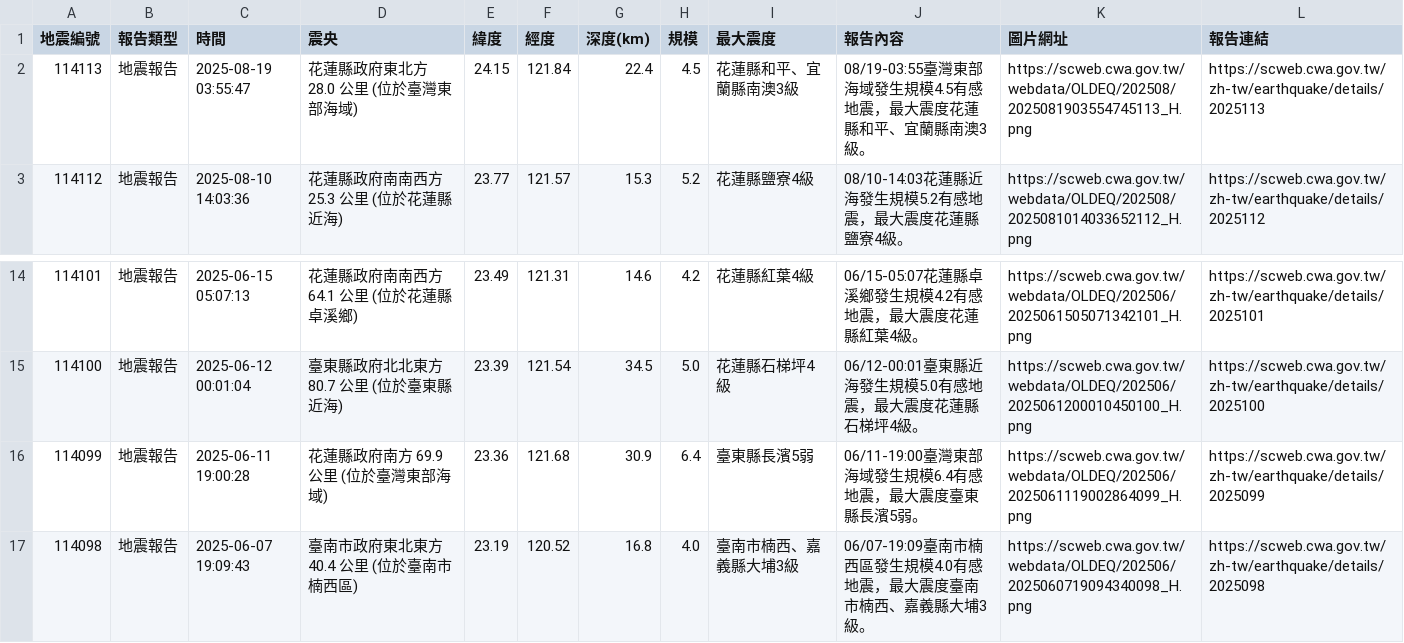
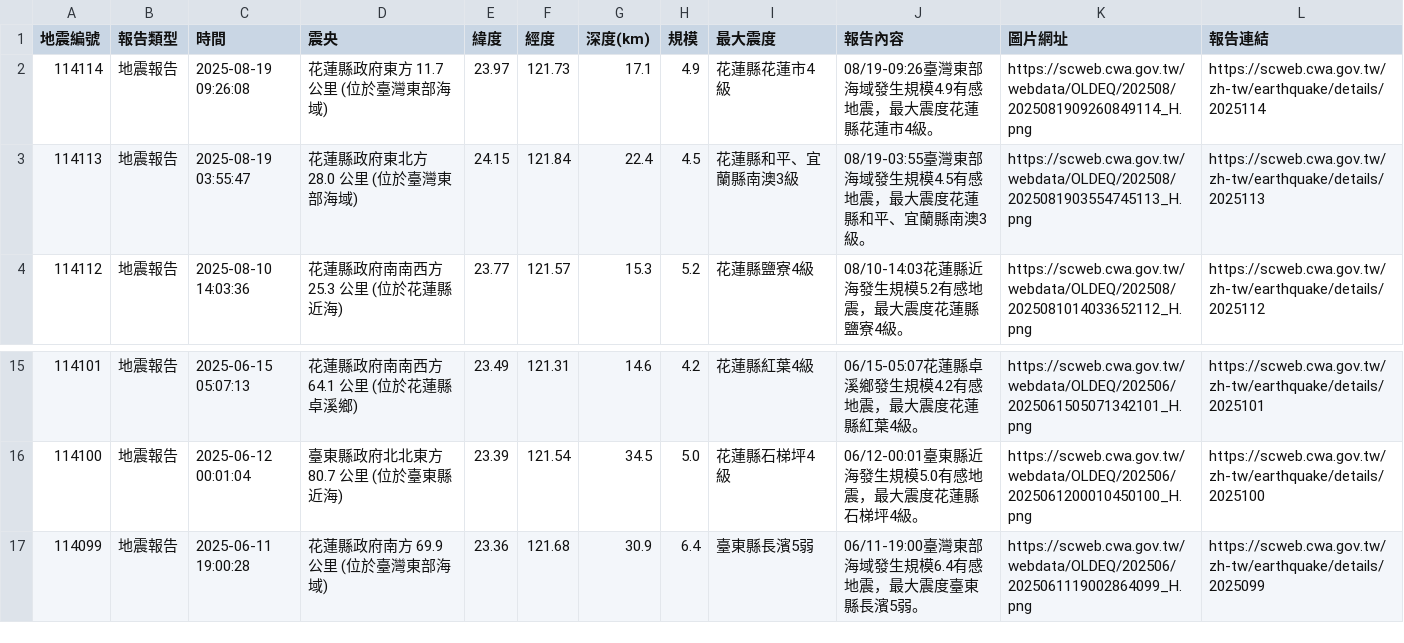
Before and after one commit to 1101248/1101248-cs381midterm, a CSV file: api.csv, drawn as a sheet; only a part is shown, gaps mark what is left out.

```diff
--- a/api.csv
+++ b/api.csv
@@ -1,2 +1,3 @@
 地震編號,報告類型,時間,震央,緯度,經度,深度(km),規模,最大震度,報告內容,圖片網址,報告連結
+114114,地震報告,2025-08-19 09:26:08,花蓮縣政府東方  11.7  公里 (位於臺灣東部海域),23.97,121.73,17.1,4.9,花蓮縣花蓮市4級,08/19-09:26臺灣東部海域發生規模4.9有感地震，最大震度花蓮縣花蓮市4級。,https://scweb.cwa.gov.tw/webdata/OLDEQ/202508/2025081909260849114_H.png,https://scweb.cwa.gov.tw/zh-tw/earthquake/details/2025114
 114113,地震報告,2025-08-19 03:55:47,花蓮縣政府東北方  28.0  公里 (位於臺灣東部海域),24.15,121.84,22.4,4.5,花蓮縣和平、宜蘭縣南澳3級,08/19-03:55臺灣東部海域發生規模4.5有感地震，最大震度花蓮縣和平、宜蘭縣南澳3級。,https://scweb.cwa.gov.tw/webdata/OLDEQ/202508/2025081903554745113_H.png,https://scweb.cwa.gov.tw/zh-tw/earthquake/details/2025113
@@ -16,2 +17 @@
 114099,地震報告,2025-06-11 19:00:28,花蓮縣政府南方  69.9  公里 (位於臺灣東部海域),23.36,121.68,30.9,6.4,臺東縣長濱5弱,06/11-19:00臺灣東部海域發生規模6.4有感地震，最大震度臺東縣長濱5弱。,https://scweb.cwa.gov.tw/webdata/OLDEQ/202506/2025061119002864099_H.png,https://scweb.cwa.gov.tw/zh-tw/earthquake/details/2025099
-114098,地震報告,2025-06-07 19:09:43,臺南市政府東北東方  40.4  公里 (位於臺南市楠西區),23.19,120.52,16.8,4.0,臺南市楠西、嘉義縣大埔3級,06/07-19:09臺南市楠西區發生規模4.0有感地震，最大震度臺南市楠西、嘉義縣大埔3級。,https://scweb.cwa.gov.tw/webdata/OLDEQ/202506/2025060719094340098_H.png,https://scweb.cwa.gov.tw/zh-tw/earthquake/details/2025098
```
Also changed, not shown: 1 other file.
